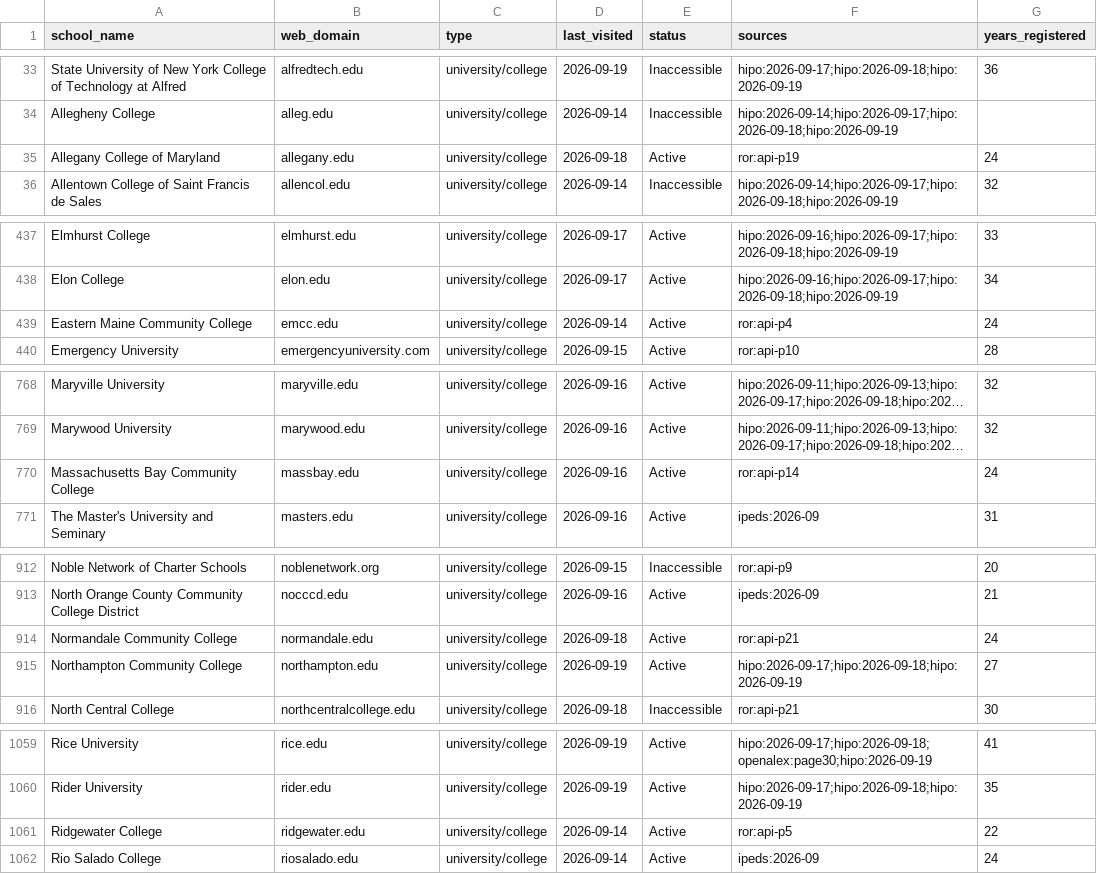
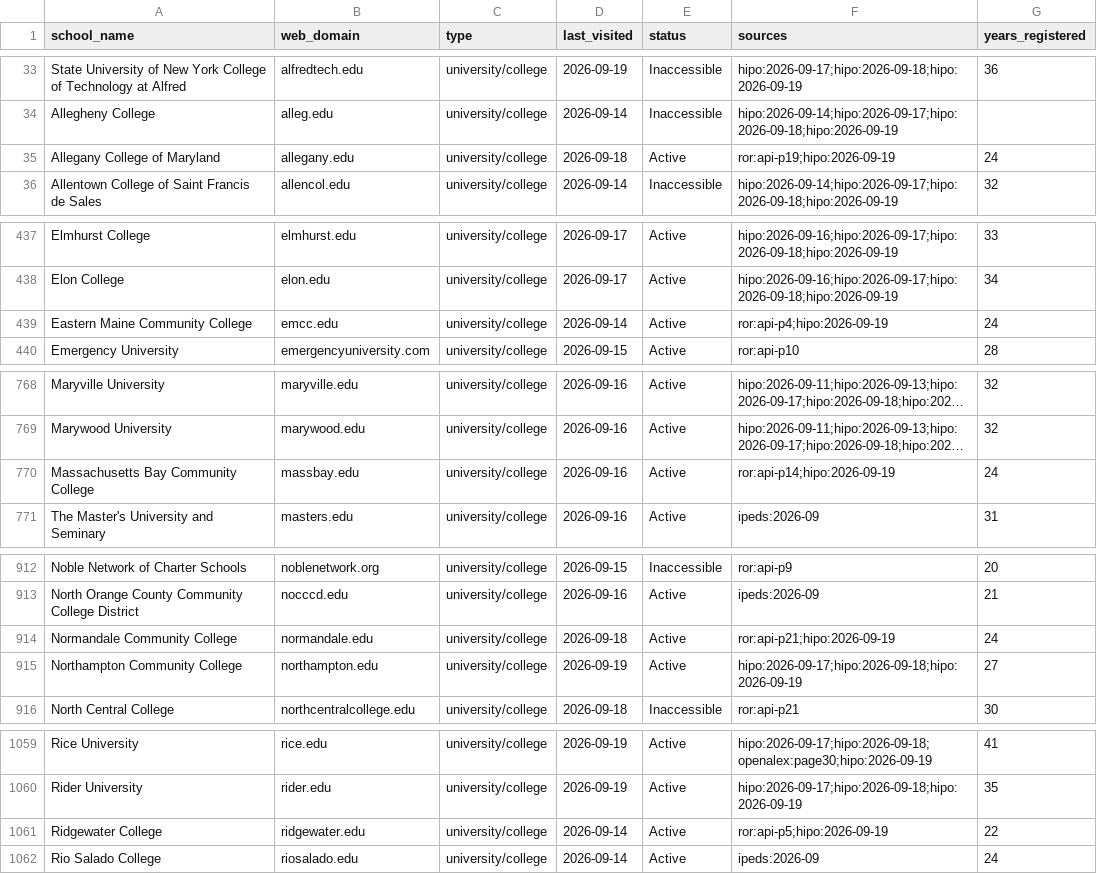
Before and after one commit to yifeiwu/edu-list, a CSV file: data/countries/US.csv, drawn as a sheet; only a part is shown, gaps mark what is left out; long unchanged cells end in …; the diff covers the shown part only; the diff names each change by its address in the sheet, - before the commit and + after, or states it on an @@ line.

```diff
--- a/data/countries/US.csv
+++ b/data/countries/US.csv
-F35 (sources): ror:api-p19
+F35 (sources): ror:api-p19;hipo:2026-09-19
-F439 (sources): ror:api-p4
+F439 (sources): ror:api-p4;hipo:2026-09-19
-F770 (sources): ror:api-p14
+F770 (sources): ror:api-p14;hipo:2026-09-19
-F914 (sources): ror:api-p21
+F914 (sources): ror:api-p21;hipo:2026-09-19
-F1061 (sources): ror:api-p5
+F1061 (sources): ror:api-p5;hipo:2026-09-19
```
Also changed, not shown: 1 edited cell elsewhere in this file, 3 other files.
